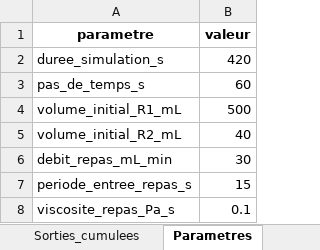
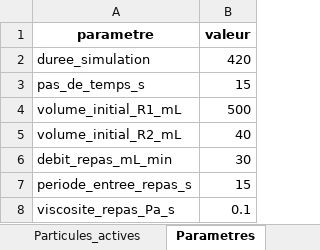
Before and after one commit to lucas44d/RTD_Modelisation, an Excel workbook: data/resultats_simulation.xlsx, sheet Parametres, drawn as a sheet; values as stored, in another font and other column widths than the file's, no borders; the diff names each change by its address in the sheet, - before the commit and + after, or states it on an @@ line.

```diff
--- a/data/resultats_simulation.xlsx (sheet Parametres)
+++ b/data/resultats_simulation.xlsx (sheet Parametres)
+sheet tab: Particules_actives
-A2 (parametre): duree_simulation_s
+A2 (parametre): duree_simulation
-B3 (valeur): 60
+B3 (valeur): 15
```
Also changed, not shown: sheet Particules, sheet Sorties_cumulees, sheet Histogramme_sorties, sheet Comparaison_taille, sheet Resume, other sheet tabs, charts or pictures, resources/data_import.xlsx, 5 other files.
